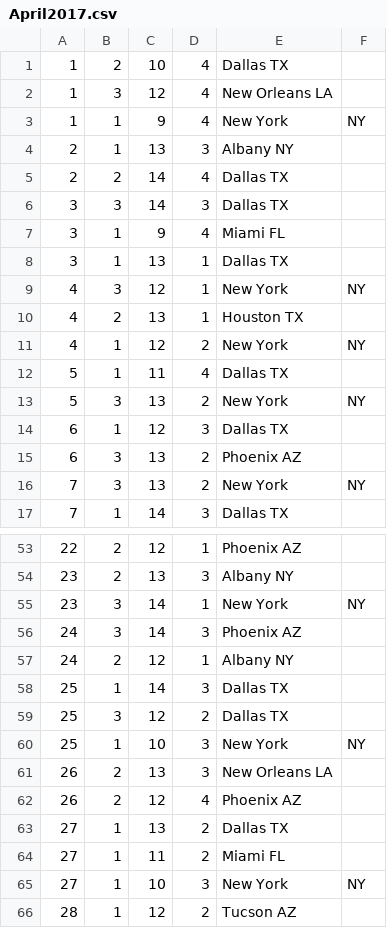
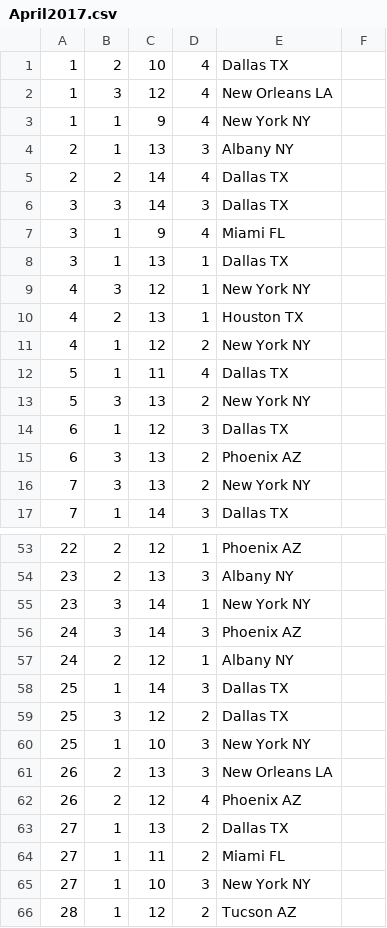
Before and after one commit to bsstahl/DesignPatternsForLooseCoupling, a CSV file: data/April2017.csv, drawn as a sheet; only a part is shown, gaps mark what is left out; the diff covers the shown part only.

```diff
--- a/data/April2017.csv
+++ b/data/April2017.csv
@@ -2,3 +2,3 @@
 1,3,12,4,New Orleans LA
-1,1,9,4,New York, NY
+1,1,9,4,New York NY
 2,1,13,3,Albany NY
@@ -8,10 +8,10 @@
 3,1,13,1,Dallas TX
-4,3,12,1,New York, NY
+4,3,12,1,New York NY
 4,2,13,1,Houston TX
-4,1,12,2,New York, NY
+4,1,12,2,New York NY
 5,1,11,4,Dallas TX
-5,3,13,2,New York, NY
+5,3,13,2,New York NY
 6,1,12,3,Dallas TX
 6,3,13,2,Phoenix AZ
-7,3,13,2,New York, NY
+7,3,13,2,New York NY
 7,1,14,3,Dallas TX
@@ -54,3 +54,3 @@
 23,2,13,3,Albany NY
-23,3,14,1,New York, NY
+23,3,14,1,New York NY
 24,3,14,3,Phoenix AZ
@@ -59,3 +59,3 @@
 25,3,12,2,Dallas TX
-25,1,10,3,New York, NY
+25,1,10,3,New York NY
 26,2,13,3,New Orleans LA
@@ -64,3 +64,3 @@
 27,1,11,2,Miami FL
-27,1,10,3,New York, NY
+27,1,10,3,New York NY
 28,1,12,2,Tucson AZ
```
Also changed, not shown: 4 edited cells elsewhere in this file, 28 other files.
